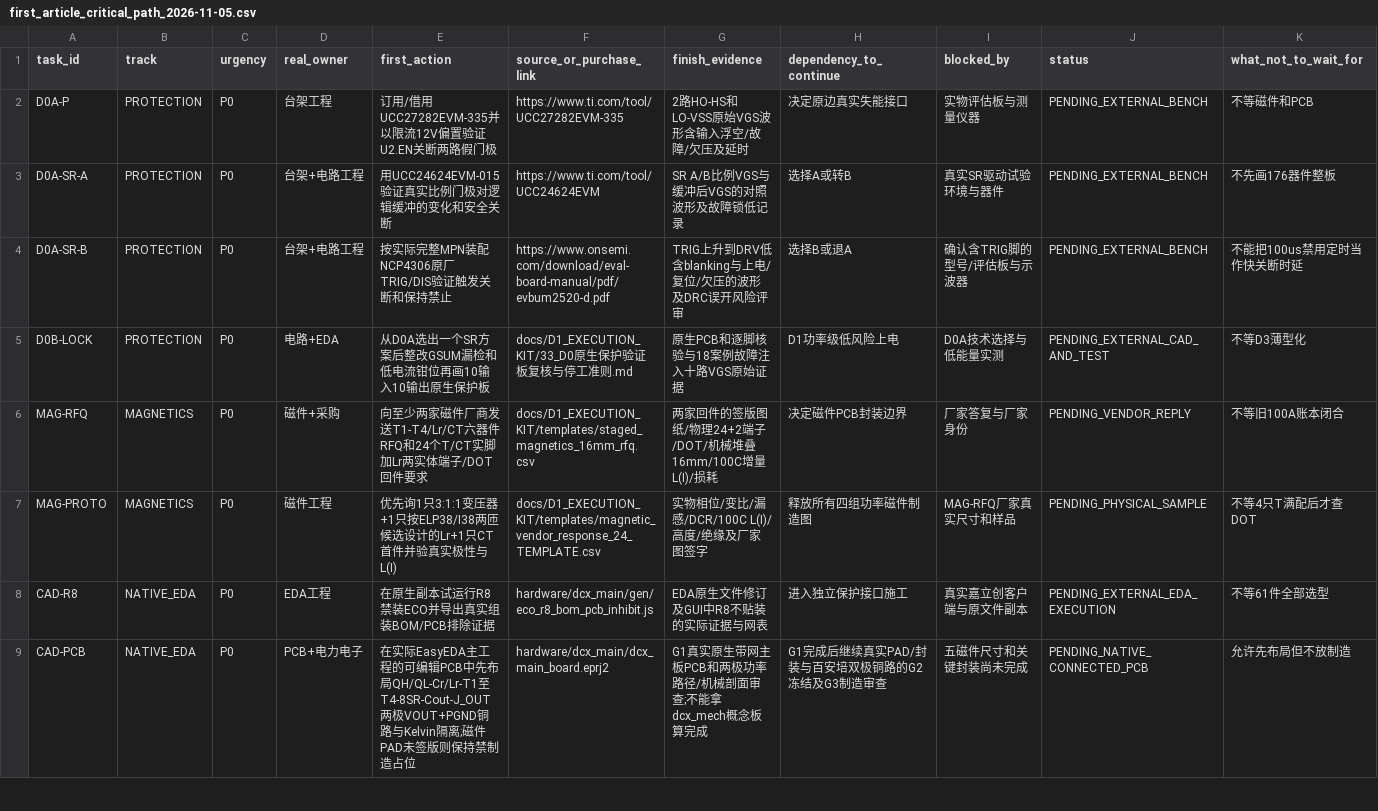
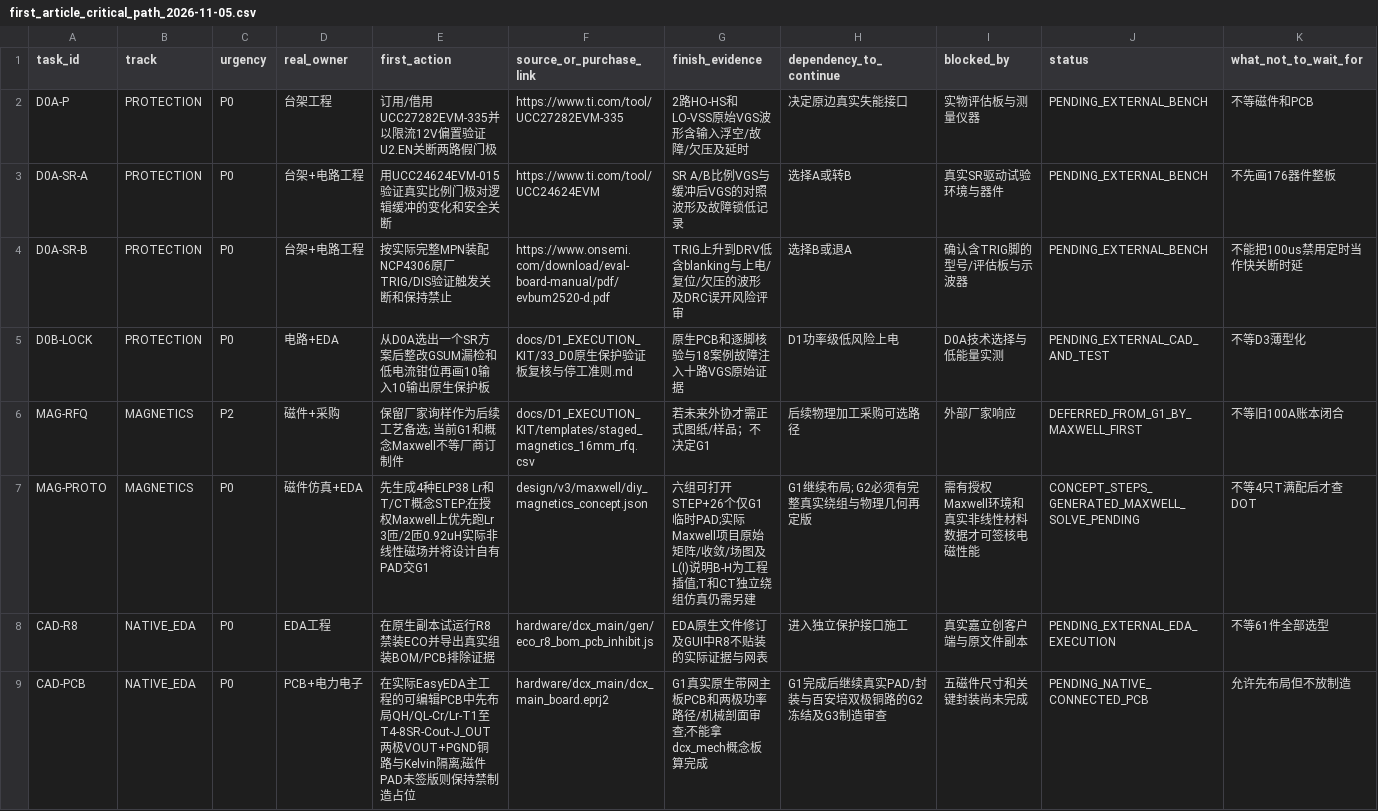
Before and after one commit to czy0126/CZY, a CSV file: hardware/dcx_main/first_article_critical_path_2026-11-05.csv, drawn as a sheet; only a part is shown.

Commit message:
plan(D1): demote vendor waiting and make in-house Maxwell Lr concept the next magnetic deliverable

```diff
--- a/hardware/dcx_main/first_article_critical_path_2026-11-05.csv
+++ b/hardware/dcx_main/first_article_critical_path_2026-11-05.csv
@@ -5,4 +5,4 @@ D0A-SR-B,PROTECTION,P0,台架+电路工程,按实际完整MPN装配NCP4306原厂
 D0B-LOCK,PROTECTION,P0,电路+EDA,从D0A选出一个SR方案后整改GSUM漏检和低电流钳位再画10输入10输出原生保护板,docs/D1_EXECUTION_KIT/33_D0原生保护验证板复核与停工准则.md,原生PCB和逐脚核验与18案例故障注入十路VGS原始证据,D1功率级低风险上电,D0A技术选择与低能量实测,PENDING_EXTERNAL_CAD_AND_TEST,不等D3薄型化
-MAG-RFQ,MAGNETICS,P0,磁件+采购,向至少两家磁件厂商发送T1-T4/Lr/CT六器件RFQ和24个T/CT实脚加Lr两实体端子/DOT回件要求,docs/D1_EXECUTION_KIT/templates/staged_magnetics_16mm_rfq.csv,两家回件的签版图纸/物理24+2端子/DOT/机械堆叠16mm/100C增量L(I)/损耗,决定磁件PCB封装边界,厂家答复与厂家身份,PENDING_VENDOR_REPLY,不等旧100A账本闭合
-MAG-PROTO,MAGNETICS,P0,磁件工程,优先询1只3:1:1变压器+1只按ELP38/I38两匝候选设计的Lr+1只CT首件并验真实极性与L(I),docs/D1_EXECUTION_KIT/templates/magnetic_vendor_response_24_TEMPLATE.csv,实物相位/变比/漏感/DCR/100C L(I)/高度/绝缘及厂家图签字,释放所有四组功率磁件制造图,MAG-RFQ厂家真实尺寸和样品,PENDING_PHYSICAL_SAMPLE,不等4只T满配后才查DOT
+MAG-RFQ,MAGNETICS,P2,磁件+采购,保留厂家询样作为后续工艺备选; 当前G1和概念Maxwell不等厂商订制件,docs/D1_EXECUTION_KIT/templates/staged_magnetics_16mm_rfq.csv,若未来外协才需正式图纸/样品；不决定G1,后续物理加工采购可选路径,外部厂家响应,DEFERRED_FROM_G1_BY_MAXWELL_FIRST,不等旧100A账本闭合
+MAG-PROTO,MAGNETICS,P0,磁件仿真+EDA,先生成4种ELP38 Lr和T/CT概念STEP;在授权Maxwell上优先跑Lr 3匝/2匝0.92uH实际非线性磁场并将设计自有PAD交G1,design/v3/maxwell/diy_magnetics_concept.json,六组可打开STEP+26个仅G1临时PAD;实际Maxwell项目原始矩阵/收敛/场图及L(I)说明B-H为工程插值;T和CT独立绕组仿真仍需另建,G1继续布局; G2必须有完整真实绕组与物理几何再定版,需有授权Maxwell环境和真实非线性材料数据才可签核电磁性能,CONCEPT_STEPS_GENERATED_MAXWELL_SOLVE_PENDING,不等4只T满配后才查DOT
 CAD-R8,NATIVE_EDA,P0,EDA工程,在原生副本试运行R8禁装ECO并导出真实组装BOM/PCB排除证据,hardware/dcx_main/gen/eco_r8_bom_pcb_inhibit.js,EDA原生文件修订及GUI中R8不贴装的实际证据与网表,进入独立保护接口施工,真实嘉立创客户端与原文件副本,PENDING_EXTERNAL_EDA_EXECUTION,不等61件全部选型
```
